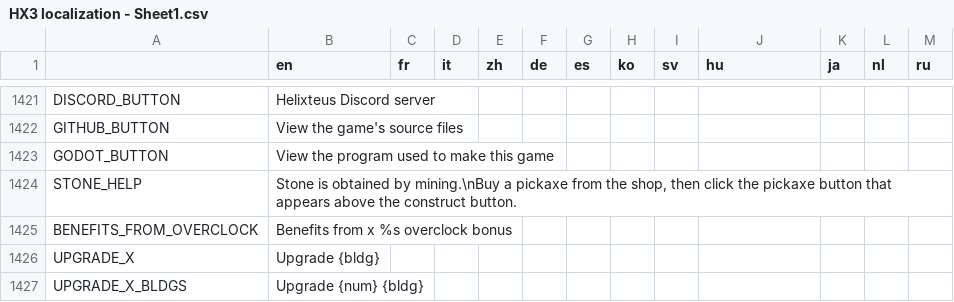
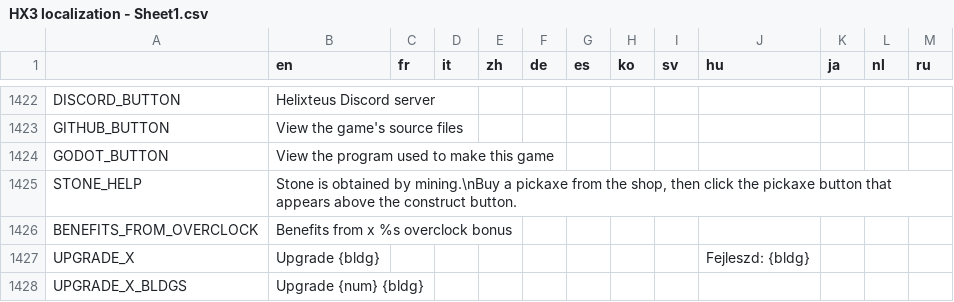
Before and after one commit to Apple0726/helixteus-3, a CSV file: Text/HX3 localization - Sheet1.csv, drawn as a sheet; only a part is shown, gaps mark what is left out; the diff covers the shown part only.

```diff
--- a/Text/HX3 localization - Sheet1.csv
+++ b/Text/HX3 localization - Sheet1.csv
@@ -1426,3 +1427,3 @@ STONE_HELP,"Stone is obtained by mining.\nBuy a pickaxe from the shop, then clic
 BENEFITS_FROM_OVERCLOCK,Benefits from x %s overclock bonus,,,,,,,,,,,
-UPGRADE_X,Upgrade {bldg},,,,,,,,,,,
+UPGRADE_X,Upgrade {bldg},,,,,,,,Fejleszd: {bldg},,,
 UPGRADE_X_BLDGS,Upgrade {num} {bldg},,,,,,,,,,,
```
Also changed, not shown: 5 added rows and 29 edited cells elsewhere in this file, 27 other files.
